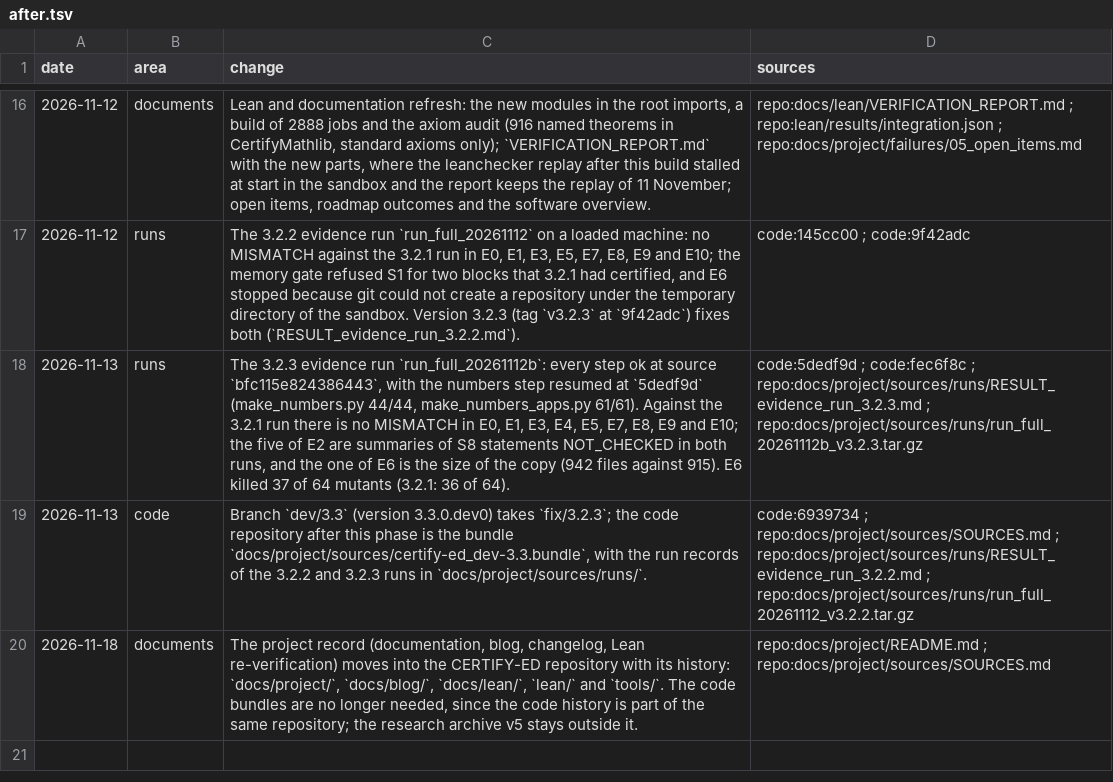
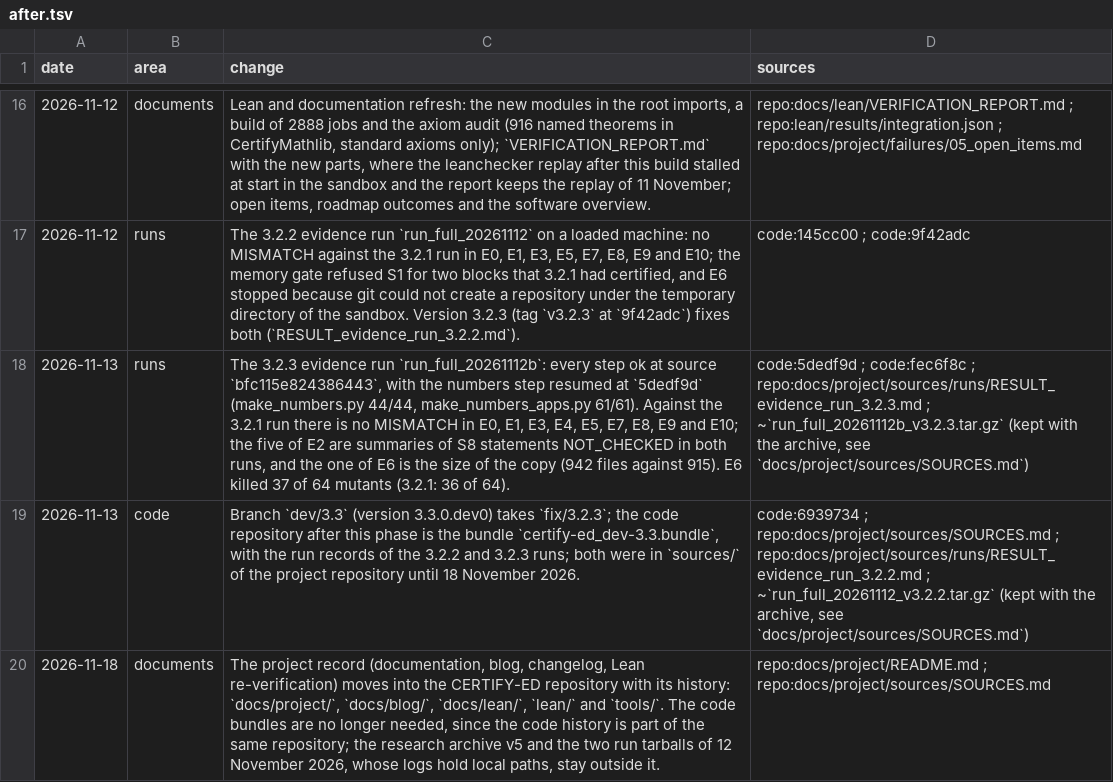
Before and after one commit to sarang-kernel/CERTIFY-ED, a TSV file: tools/changelog/after.tsv, drawn as a sheet; only a part is shown, gaps mark what is left out; the diff names each change by its address in the sheet, - before the commit and + after, or states it on an @@ line.

Commit message:
Keep the run tarballs with the archive

```diff
--- a/tools/changelog/after.tsv
+++ b/tools/changelog/after.tsv
-D18 (sources): …repo:docs/project/sources/runs/RESULT_evidence_run_3.2.3.md ; repo:docs/project/sources/runs/run_full_20261112b_v3.2.3.tar.gz
+D18 (sources): …repo:docs/project/sources/runs/RESULT_evidence_run_3.2.3.md ; ~`run_full_20261112b_v3.2.3.tar.gz` (kept with the archive, see `docs/project/sources/SOURCES.md`)
-C19 (change): …the bundle `docs/project/sources/certify-ed_dev-3.3.bundle`, with the run records of the 3.2.2 and 3.2.3 runs in `docs/project/sources/runs/`.
+C19 (change): …the bundle `certify-ed_dev-3.3.bundle`, with the run records of the 3.2.2 and 3.2.3 runs; both were in `sources/` of the project repository until 18 November 2026.
-D19 (sources): …repo:docs/project/sources/runs/RESULT_evidence_run_3.2.2.md ; repo:docs/project/sources/runs/run_full_20261112_v3.2.2.tar.gz
+D19 (sources): …repo:docs/project/sources/runs/RESULT_evidence_run_3.2.2.md ; ~`run_full_20261112_v3.2.2.tar.gz` (kept with the archive, see `docs/project/sources/SOURCES.md`)
-C20 (change): …archive v5 stays outside it.
+C20 (change): …archive v5 and the two run tarballs of 12 November 2026, whose logs hold local paths, stay outside it.
```
Also changed, not shown: 2 other files.
